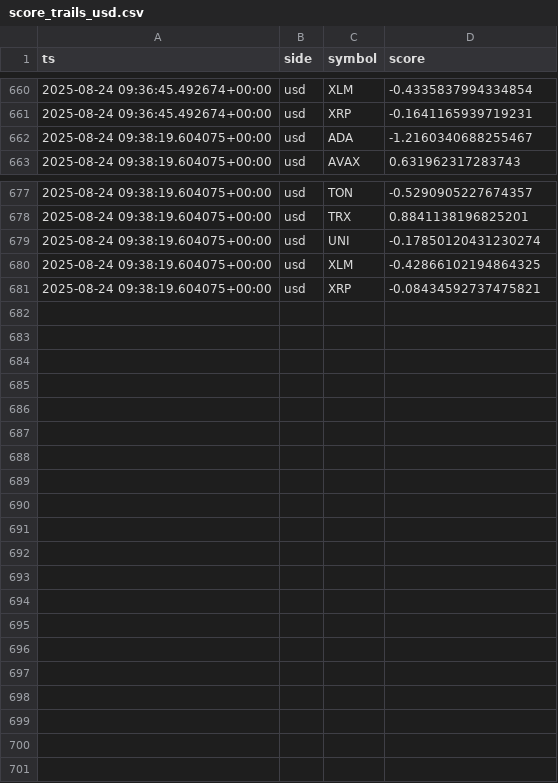
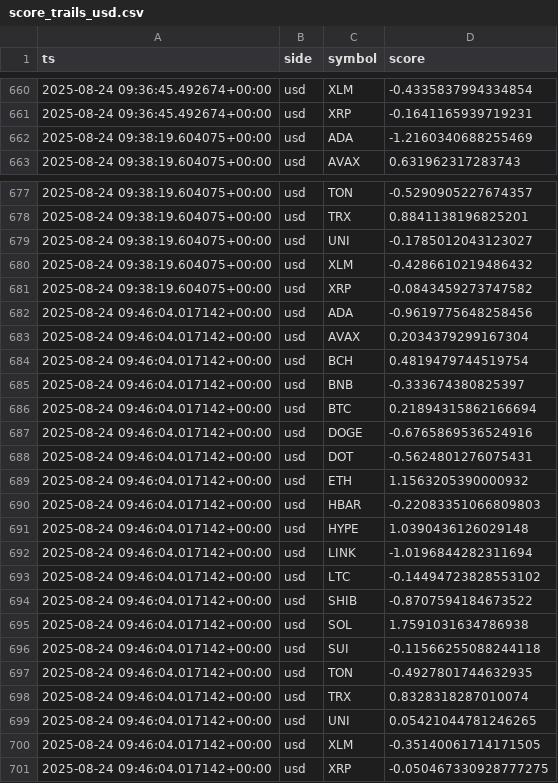
Before and after one commit to kagayakumirai/largecap-watch, a CSV file: data/score_trails_usd.csv, drawn as a sheet; only a part is shown, gaps mark what is left out; the diff covers the shown part only.

```diff
--- a/data/score_trails_usd.csv
+++ b/data/score_trails_usd.csv
@@ -661,3 +661,3 @@ ts,side,symbol,score
 2025-08-24 09:36:45.492674+00:00,usd,XRP,-0.1641165939719231
-2025-08-24 09:38:19.604075+00:00,usd,ADA,-1.2160340688255467
+2025-08-24 09:38:19.604075+00:00,usd,ADA,-1.2160340688255469
 2025-08-24 09:38:19.604075+00:00,usd,AVAX,0.631962317283743
@@ -678,4 +678,24 @@ ts,side,symbol,score
 2025-08-24 09:38:19.604075+00:00,usd,TRX,0.8841138196825201
-2025-08-24 09:38:19.604075+00:00,usd,UNI,-0.17850120431230274
-2025-08-24 09:38:19.604075+00:00,usd,XLM,-0.42866102194864325
-2025-08-24 09:38:19.604075+00:00,usd,XRP,-0.08434592737475821
+2025-08-24 09:38:19.604075+00:00,usd,UNI,-0.1785012043123027
+2025-08-24 09:38:19.604075+00:00,usd,XLM,-0.4286610219486432
+2025-08-24 09:38:19.604075+00:00,usd,XRP,-0.0843459273747582
+2025-08-24 09:46:04.017142+00:00,usd,ADA,-0.9619775648258456
+2025-08-24 09:46:04.017142+00:00,usd,AVAX,0.2034379299167304
+2025-08-24 09:46:04.017142+00:00,usd,BCH,0.4819479744519754
+2025-08-24 09:46:04.017142+00:00,usd,BNB,-0.333674380825397
+2025-08-24 09:46:04.017142+00:00,usd,BTC,0.21894315862166694
+2025-08-24 09:46:04.017142+00:00,usd,DOGE,-0.6765869536524916
+2025-08-24 09:46:04.017142+00:00,usd,DOT,-0.5624801276075431
+2025-08-24 09:46:04.017142+00:00,usd,ETH,1.1563205390000932
+2025-08-24 09:46:04.017142+00:00,usd,HBAR,-0.22083351066809803
+2025-08-24 09:46:04.017142+00:00,usd,HYPE,1.0390436126029148
+2025-08-24 09:46:04.017142+00:00,usd,LINK,-1.0196844282311694
+2025-08-24 09:46:04.017142+00:00,usd,LTC,-0.14494723828553102
+2025-08-24 09:46:04.017142+00:00,usd,SHIB,-0.8707594184673522
+2025-08-24 09:46:04.017142+00:00,usd,SOL,1.7591031634786938
+2025-08-24 09:46:04.017142+00:00,usd,SUI,-0.11566255088244118
+2025-08-24 09:46:04.017142+00:00,usd,TON,-0.4927801744632935
+2025-08-24 09:46:04.017142+00:00,usd,TRX,0.8328318287010074
+2025-08-24 09:46:04.017142+00:00,usd,UNI,0.05421044781246265
+2025-08-24 09:46:04.017142+00:00,usd,XLM,-0.35140061714171505
+2025-08-24 09:46:04.017142+00:00,usd,XRP,-0.050467330928777275
```
Also changed, not shown: 6 edited cells elsewhere in this file, data/largecap_compare.csv, data/score_trails_btc.csv, 5 other files.
